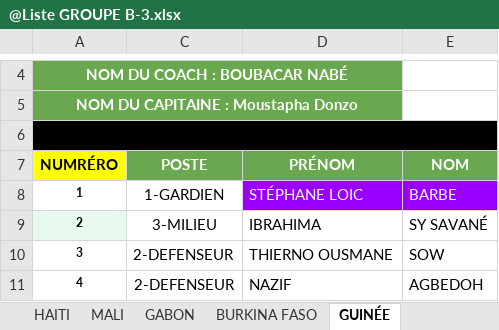
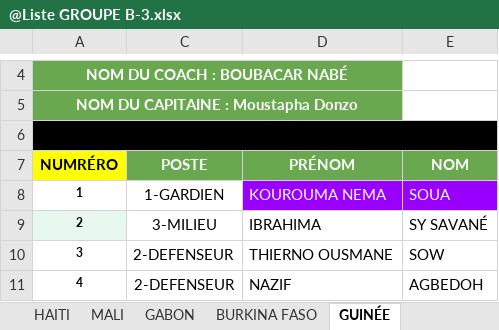
Before and after one commit to HerilalaAntsa/CANQUEBEC, an Excel workbook: public/data/@Liste GROUPE B-3.xlsx, sheet GUINÉE, drawn as a sheet; only a part is shown, gaps mark what is left out; values as stored, in another font and other column widths than the file's, no borders; charts and pictures not drawn; the diff names each change by its address in the sheet, - before the commit and + after, or states it on an @@ line.

```diff
--- a/public/data/@Liste GROUPE B-3.xlsx (sheet GUINÉE)
+++ b/public/data/@Liste GROUPE B-3.xlsx (sheet GUINÉE)
-D8 (PRÉNOM): STÉPHANE LOIC
+D8 (PRÉNOM): KOUROUMA NEMA
-E8 (NOM): BARBE
+E8 (NOM): SOUA
```
Also changed, not shown: sheet CONGO, 1 other file.
